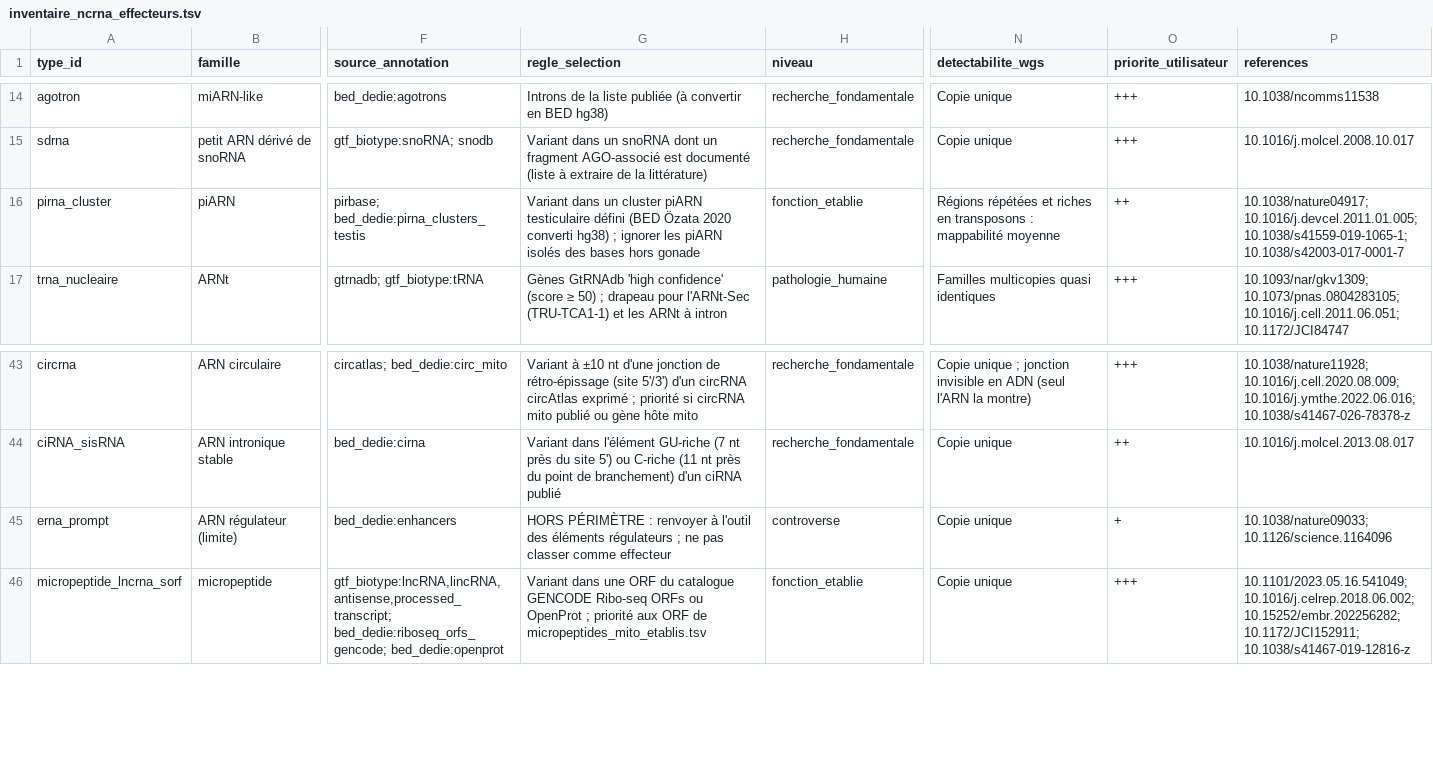
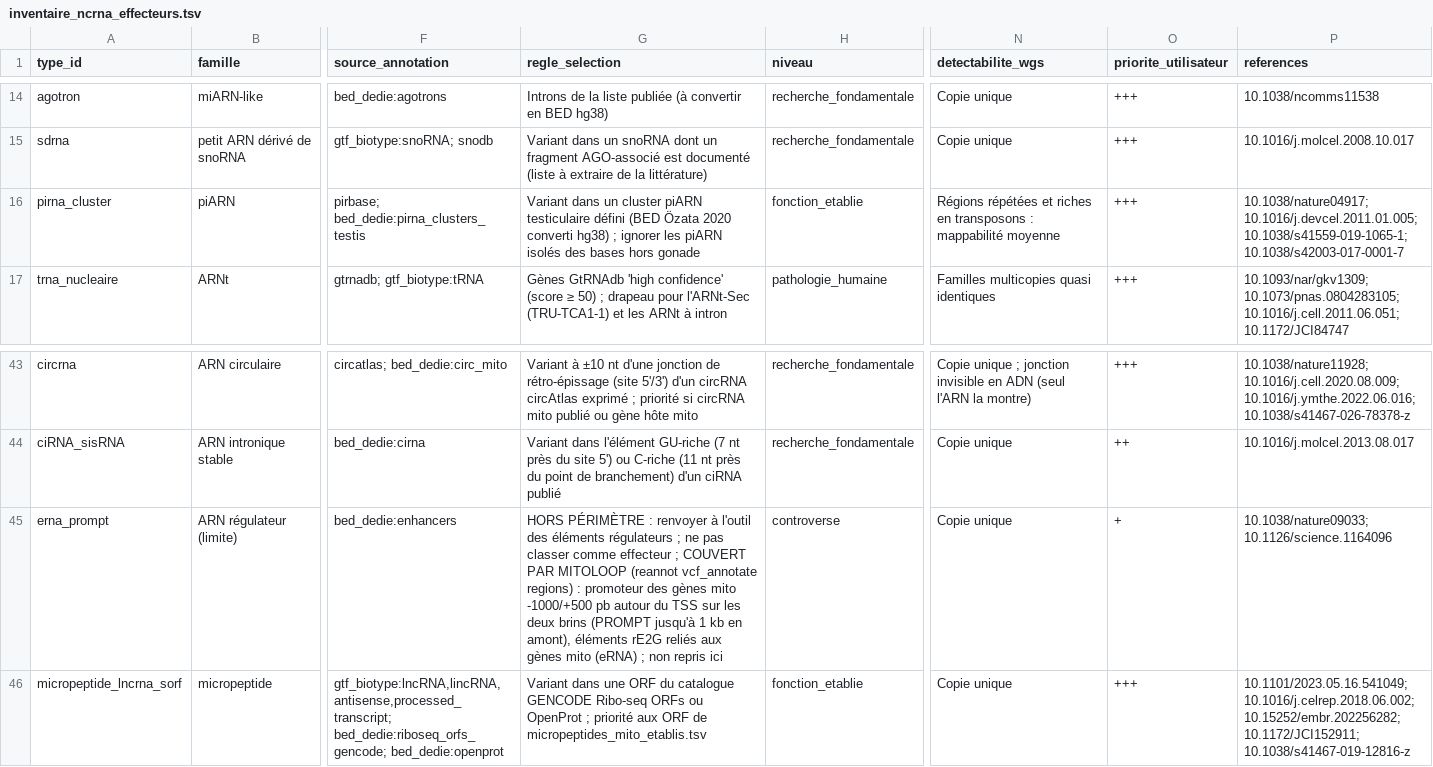
Before and after one commit to atrimbdx/mitoloop_v0, a TSV file: docs/ncrna_effecteur/inventaire/inventaire_ncrna_effecteurs.tsv, drawn as a sheet; only a part is shown, gaps mark what is left out; the diff names each change by its address in the sheet, - before the commit and + after, or states it on an @@ line.

```diff
--- a/docs/ncrna_effecteur/inventaire/inventaire_ncrna_effecteurs.tsv
+++ b/docs/ncrna_effecteur/inventaire/inventaire_ncrna_effecteurs.tsv
-O16 (priorite_utilisateur): ++
+O16 (priorite_utilisateur): +++
-G45 (regle_selection): …comme effecteur
+G45 (regle_selection): …comme effecteur ; COUVERT PAR MITOLOOP (reannot vcf_annotate regions) : promoteur des gènes mito -1000/+500 pb autour du TSS sur les deux brins (PROMPT jusqu'à 1 kb en amont), éléments rE2G reliés aux gènes mito (eRNA) ; non repris ici
```
